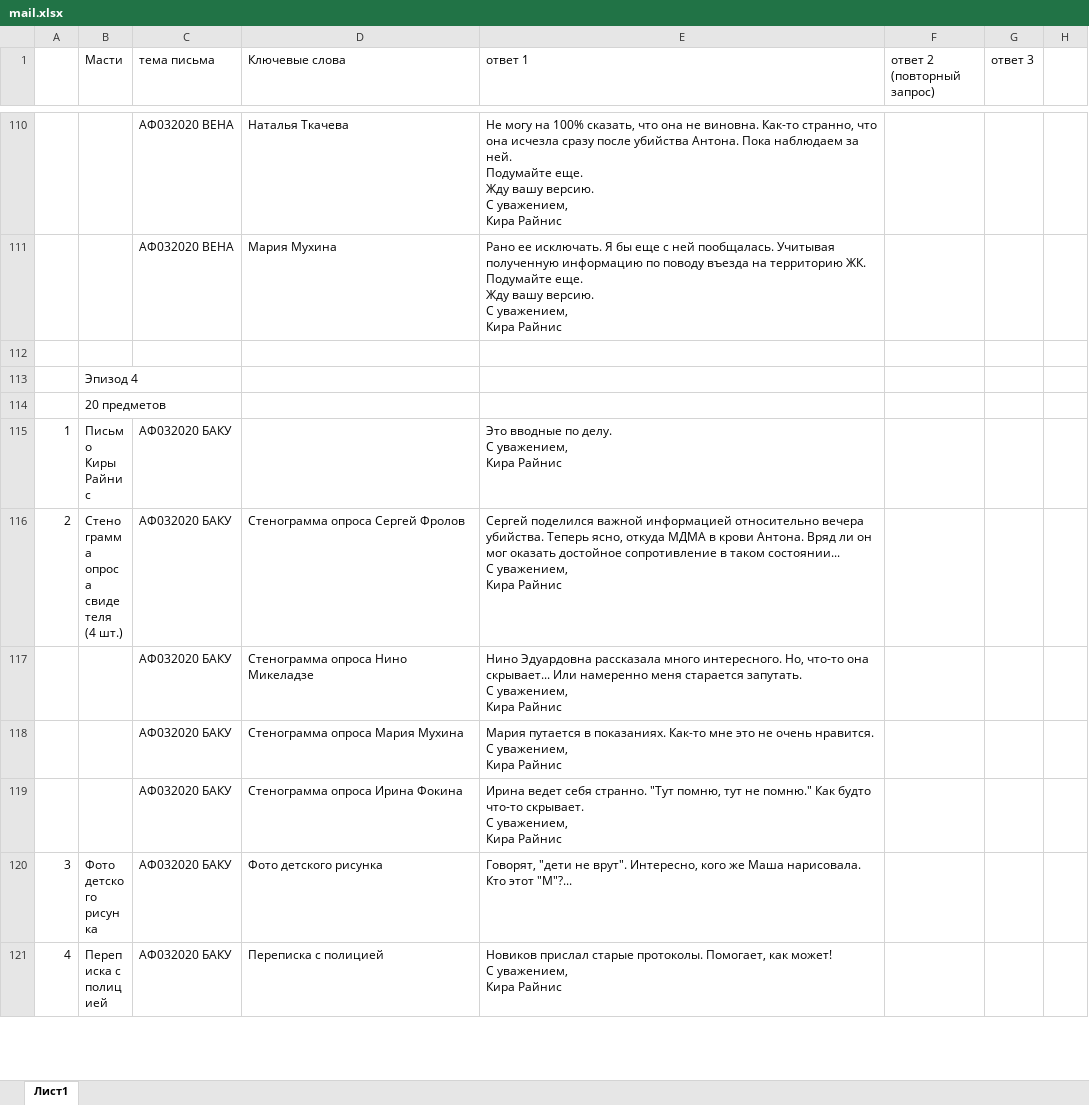
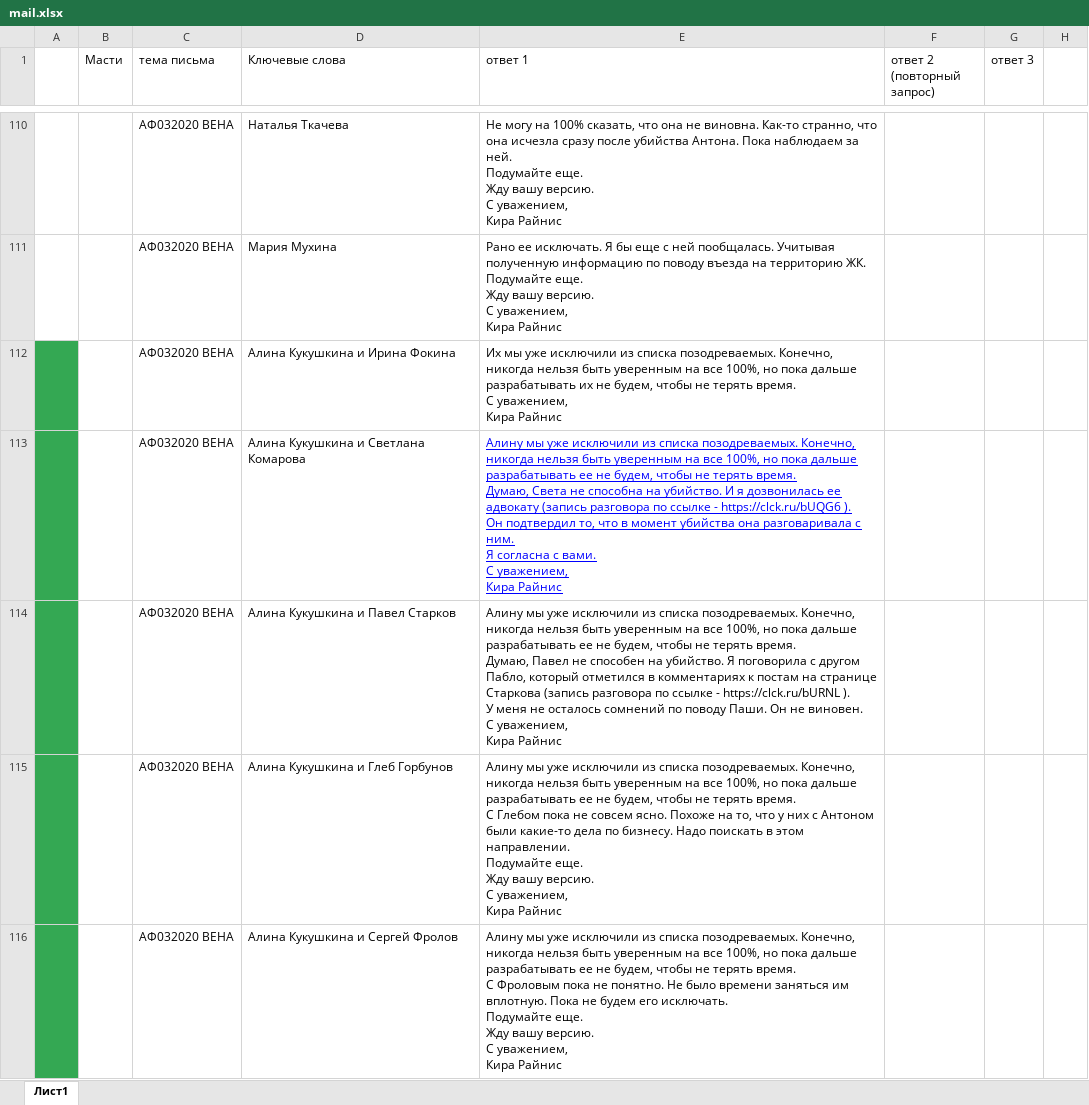
Before and after one commit to zhbuni/email_investigate, an Excel workbook: mail.xlsx, sheet Лист1, drawn as a sheet; only a part is shown, gaps mark what is left out; the shorter side is filled out with more unchanged rows; values as stored, in another font and other column widths than the file's, no borders; charts and pictures not drawn; ↵ is a line break in a cell; the diff covers the shown part only; the diff names each change by its address in the sheet, - before the commit and + after, or states it on an @@ line.

```diff
--- a/mail.xlsx (sheet Лист1)
+++ b/mail.xlsx (sheet Лист1)
+row 112:  |  | АФ032020 ВЕНА | Алина Кукушкина и Ирина Фокина | Их мы уже исключили из списка позодреваемых. Конечно, никогда нельзя быть уверенным на все 100%, но пока дальше разрабатывать их не будем, чтобы не терять время. ↵ С уважением, ↵ Кира Райнис
+row 113:  |  | АФ032020 ВЕНА | Алина Кукушкина и Светлана Комарова | Алину мы уже исключили из списка позодреваемых. Конечно, никогда нельзя быть уверенным на все 100%, но пока дальше разрабатывать ее не будем, чтобы не терять время. ↵ Думаю, Света не способна на убийство. И я дозвонилась ее адвокату (запись разговора по ссылке - https://clck.ru/bUQG6 ). ↵ Он подтвердил то, что в момент убийства она разговаривала с ним. ↵ Я согласна с вами. ↵ С уважением, ↵ Кира Райнис
+row 114:  |  | АФ032020 ВЕНА | Алина Кукушкина и Павел Старков | Алину мы уже исключили из списка позодреваемых. Конечно, никогда нельзя быть уверенным на все 100%, но пока дальше разрабатывать ее не будем, чтобы не терять время. ↵ Думаю, Павел не способен на убийство. Я поговорила с другом Пабло, который отметился в комментариях к постам на странице Старкова (запись разговора по ссылке - https://clck.ru/bURNL ). ↵ У меня не осталось сомнений по поводу Паши. Он не виновен. ↵ С уважением, ↵ Кира Райнис
+row 115:  |  | АФ032020 ВЕНА | Алина Кукушкина и Глеб Горбунов | Алину мы уже исключили из списка позодреваемых. Конечно, никогда нельзя быть уверенным на все 100%, но пока дальше разрабатывать ее не будем, чтобы не терять время. ↵ С Глебом пока не совсем ясно. Похоже на то, что у них с Антоном были какие-то дела по бизнесу. Надо поискать в этом направлении. ↵ Подумайте еще. ↵ Жду вашу версию. ↵ С уважением, ↵ Кира Райнис
+row 116:  |  | АФ032020 ВЕНА | Алина Кукушкина и Сергей Фролов | Алину мы уже исключили из списка позодреваемых. Конечно, никогда нельзя быть уверенным на все 100%, но пока дальше разрабатывать ее не будем, чтобы не терять время. ↵ С Фроловым пока не понятно. Не было времени заняться им вплотную. Пока не будем его исключать. ↵ Подумайте еще. ↵ Жду вашу версию. ↵ С уважением, ↵ Кира Райнис
```
Also changed, not shown: 103 added rows and 15 edited cells elsewhere in this sheet, formulas that keep their value, 2 other files.
